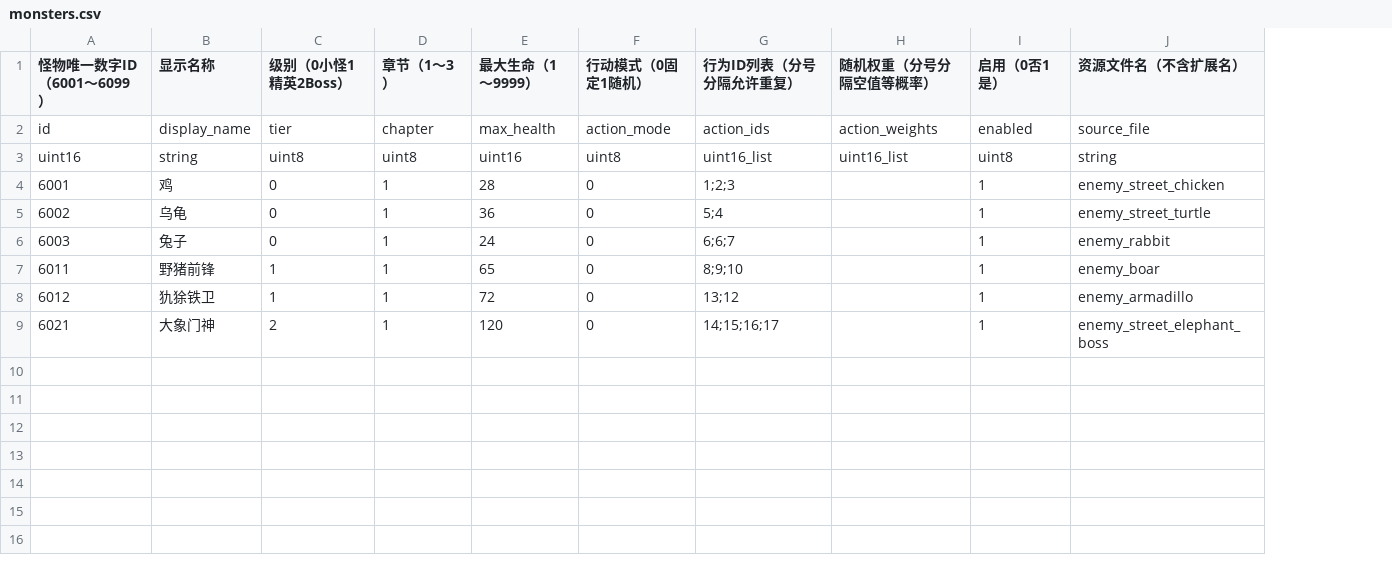
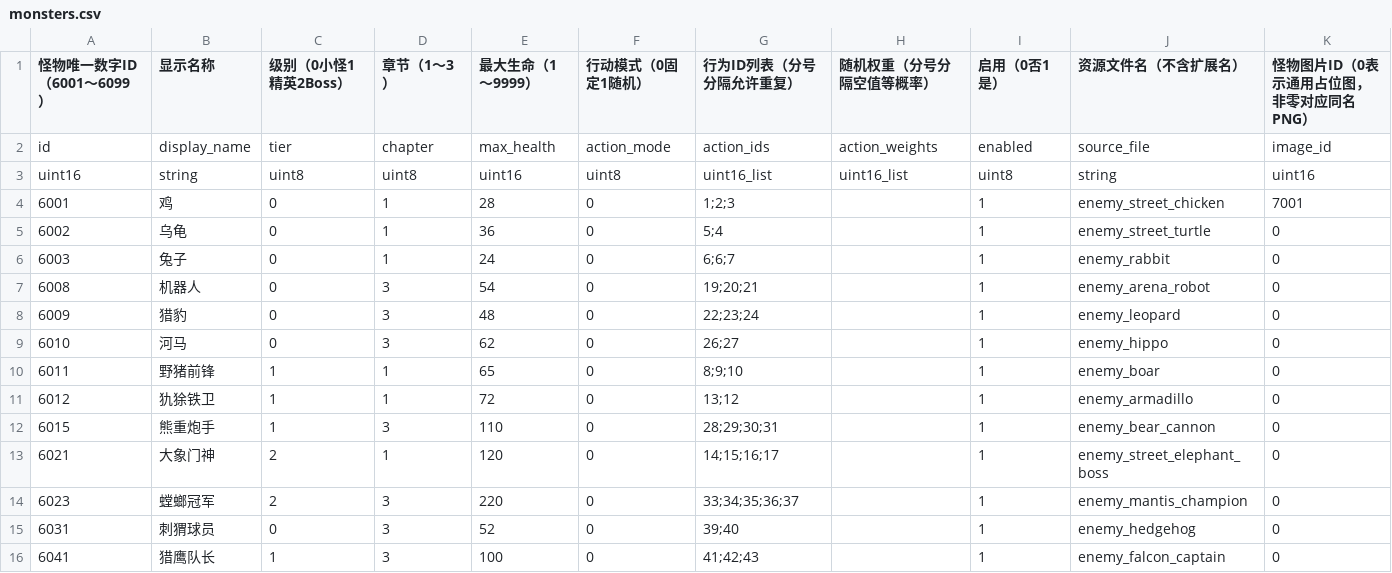
Before and after one commit to Van0727/LetsGoalKeeper_Godot, a CSV file: tables/monsters.csv, drawn as a sheet; the diff names each change by its address in the sheet, - before the commit and + after, or states it on an @@ line.

```diff
--- a/tables/monsters.csv
+++ b/tables/monsters.csv
+column K (怪物图片ID（0表示通用占位图，非零对应同名PNG）), rows 2-6: image_id | uint16 | 7001 | 0 | 0; rows 10-11: 0 | 0; row 13: 0
+row 7: 6008 | 机器人 | 0 | 3 | 54 | 0 | 19;20;21 |  | 1 | enemy_arena_robot | 0
+row 8: 6009 | 猎豹 | 0 | 3 | 48 | 0 | 22;23;24 |  | 1 | enemy_leopard | 0
+row 9: 6010 | 河马 | 0 | 3 | 62 | 0 | 26;27 |  | 1 | enemy_hippo | 0
+row 12: 6015 | 熊重炮手 | 1 | 3 | 110 | 0 | 28;29;30;31 |  | 1 | enemy_bear_cannon | 0
+row 14: 6023 | 螳螂冠军 | 2 | 3 | 220 | 0 | 33;34;35;36;37 |  | 1 | enemy_mantis_champion | 0
+row 15: 6031 | 刺猬球员 | 0 | 3 | 52 | 0 | 39;40 |  | 1 | enemy_hedgehog | 0
+row 16: 6041 | 猎鹰队长 | 1 | 3 | 100 | 0 | 41;42;43 |  | 1 | enemy_falcon_captain | 0
```
Also changed, not shown: tables/monster_action_effects.csv, tables/monster_actions.csv, 57 other files.
